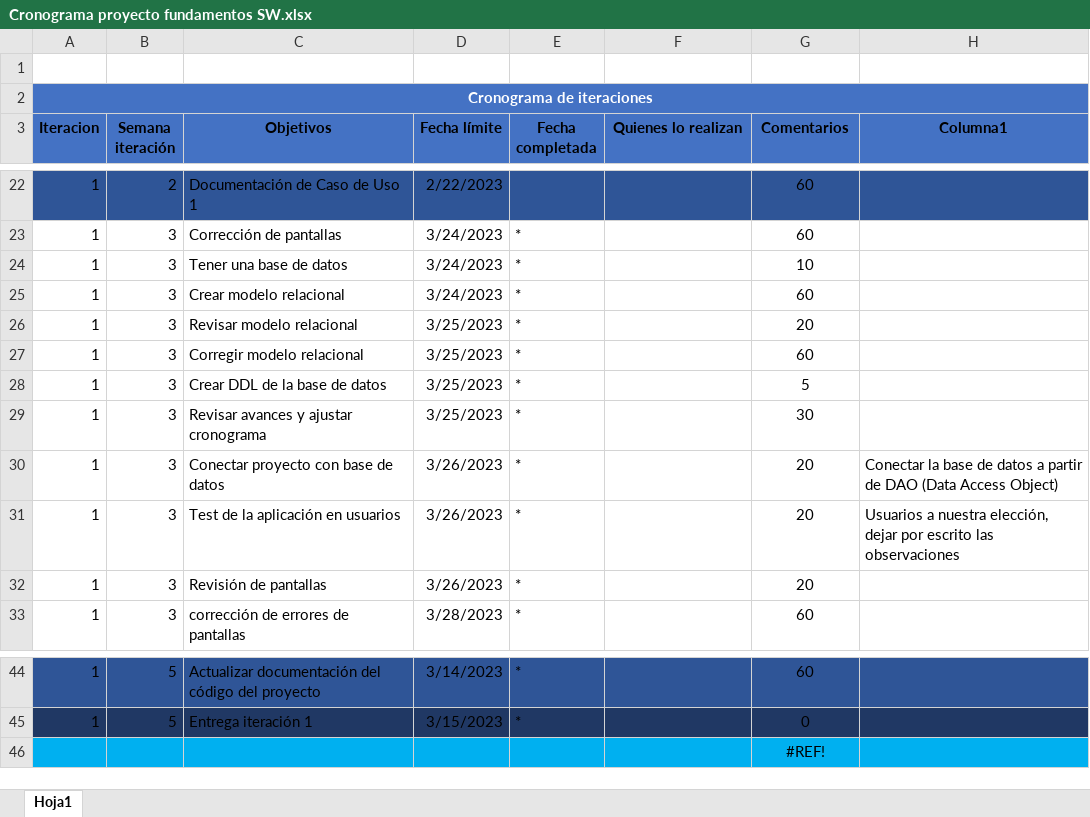
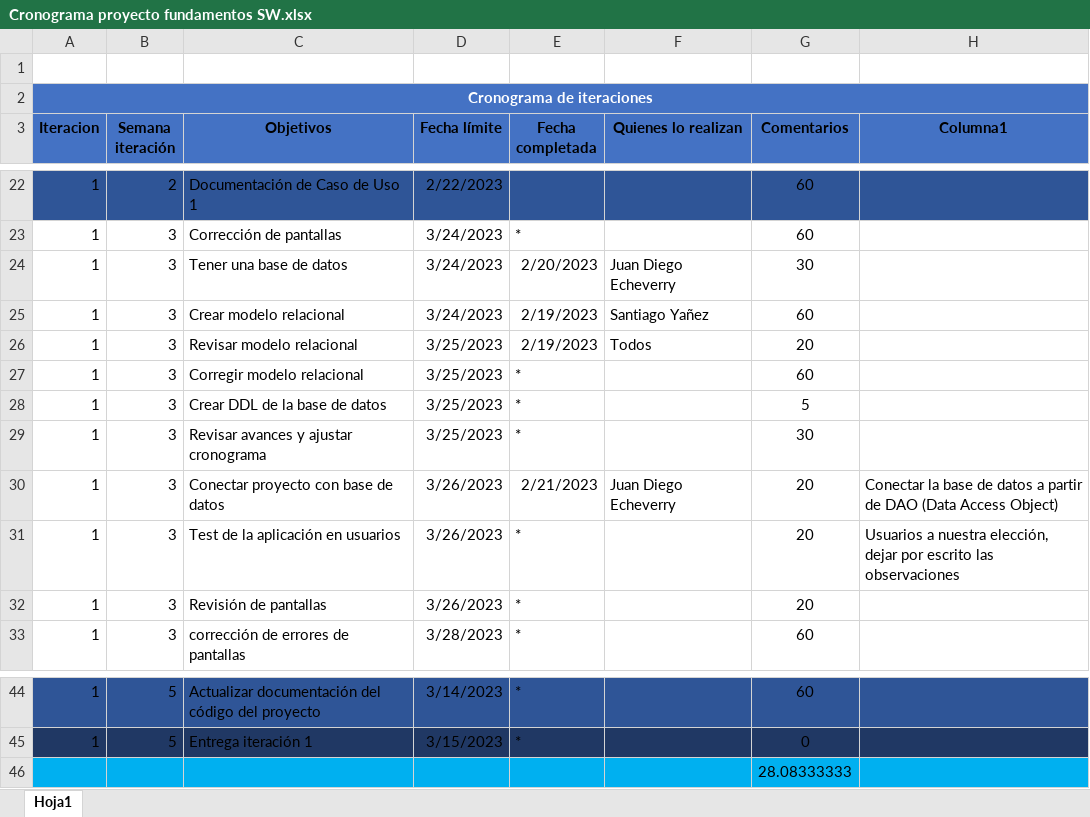
Before and after one commit to JuanDiegoEcheverryP/Proyecto_Discoteca, an Excel workbook: Cronograma proyecto fundamentos SW.xlsx, sheet Hoja1, drawn as a sheet; only a part is shown, gaps mark what is left out; values as stored, in another font and other column widths than the file's, no borders; table styles not drawn; the diff names each change by its address in the sheet, - before the commit and + after, or states it on an @@ line.

Commit message:
Actualizacion de cronograma

```diff
--- a/Cronograma proyecto fundamentos SW.xlsx (sheet Hoja1)
+++ b/Cronograma proyecto fundamentos SW.xlsx (sheet Hoja1)
-E24 (Fecha completada): *
+E24 (Fecha completada): 2/20/2023
-F24 (Quienes lo realizan): (empty)
+F24 (Quienes lo realizan): Juan Diego Echeverry
-G24 (Comentarios): 10
+G24 (Comentarios): 30
-E25:E26 (Fecha completada): *
+E25:E26 (Fecha completada): 2/19/2023
-F25 (Quienes lo realizan): (empty)
+F25 (Quienes lo realizan): Santiago Yañez
-F26 (Quienes lo realizan): (empty)
+F26 (Quienes lo realizan): Todos
-E30 (Fecha completada): *
+E30 (Fecha completada): 2/21/2023
-F30 (Quienes lo realizan): (empty)
+F30 (Quienes lo realizan): Juan Diego Echeverry
-G46 (Comentarios): #REF!
+G46 (Comentarios): 28.08333333
```
